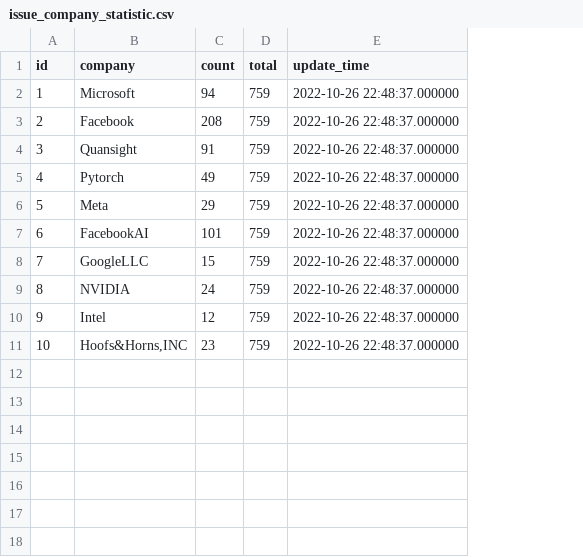
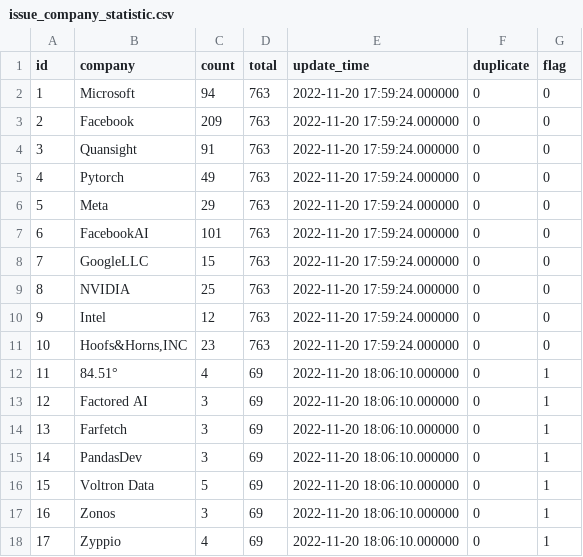
Before and after one commit to radioactivecyy/project2, a CSV file: data/issue_company_statistic.csv, drawn as a sheet; the diff names each change by its address in the sheet, - before the commit and + after, or states it on an @@ line.

```diff
--- a/data/issue_company_statistic.csv
+++ b/data/issue_company_statistic.csv
+column F (duplicate), rows 2-11: all 0
+column G (flag), rows 2-11: all 0
-D2:D11 (total): 759
+D2:D11 (total): 763
-E2:E11 (update_time): 2022-10-26 22:48:37.000000
+E2:E11 (update_time): 2022-11-20 17:59:24.000000
-C3 (count): 208
+C3 (count): 209
-C9 (count): 24
+C9 (count): 25
+row 12: 11 | 84.51° | 4 | 69 | 2022-11-20 18:06:10.000000 | 0 | 1
+row 13: 12 | Factored AI | 3 | 69 | 2022-11-20 18:06:10.000000 | 0 | 1
+row 14: 13 | Farfetch | 3 | 69 | 2022-11-20 18:06:10.000000 | 0 | 1
+row 15: 14 | PandasDev | 3 | 69 | 2022-11-20 18:06:10.000000 | 0 | 1
+row 16: 15 | Voltron Data | 5 | 69 | 2022-11-20 18:06:10.000000 | 0 | 1
+row 17: 16 | Zonos | 3 | 69 | 2022-11-20 18:06:10.000000 | 0 | 1
+row 18: 17 | Zyppio | 4 | 69 | 2022-11-20 18:06:10.000000 | 0 | 1
```
Also changed, not shown: data/committer_company_statistic.csv, data/stargazer_company_statistic.csv, 12 other files.
